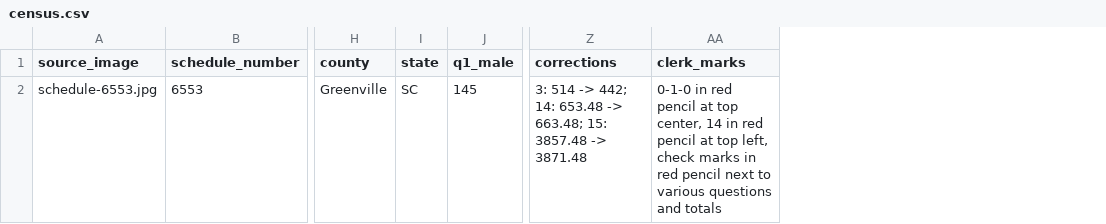
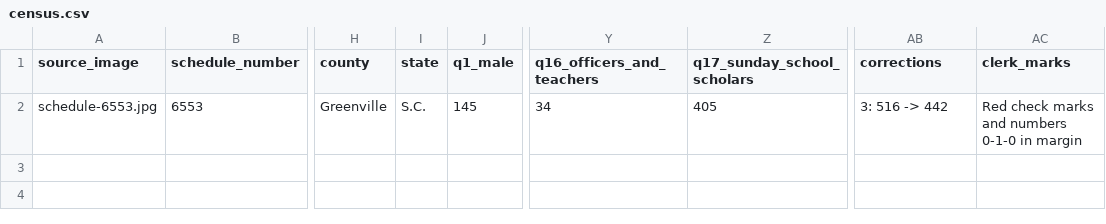
Before and after one commit to dhimpson/8510-SampleCode-Fall2026, a CSV file: 08-Structured-Extraction/output/census.csv, drawn as a sheet; only a part is shown, gaps mark what is left out; addresses are those after the commit; the diff names each change by its address in the sheet, - before the commit and + after, or states it on an @@ line.

Commit message:
add new column to census codebook

```diff
--- a/08-Structured-Extraction/output/census.csv
+++ b/08-Structured-Extraction/output/census.csv
+column Y (q16_officers_and_teachers), row 2: 34
+column Z (q17_sunday_school_scholars), row 2: 405
-I2 (state): SC
+I2 (state): S.C.
-AB2 (corrections): 3: 514 -> 442; 14: 653.48 -> 663.48; 15: 3857.48 -> 3871.48
+AB2 (corrections): 3: 516 -> 442
-AC2 (clerk_marks): 0-1-0 in red pencil at top center, 14 in red pencil at top left, check marks in red pencil next to various questions and totals
+AC2 (clerk_marks): Red check marks and numbers 0-1-0 in margin
```
Also changed, not shown: 1 other file.
